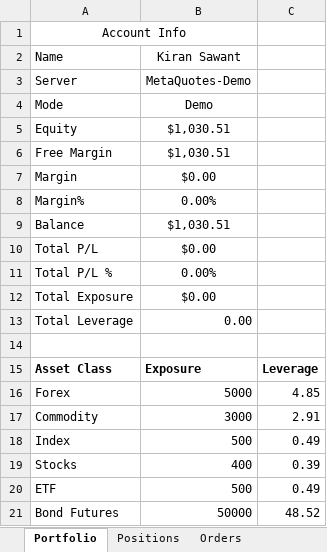
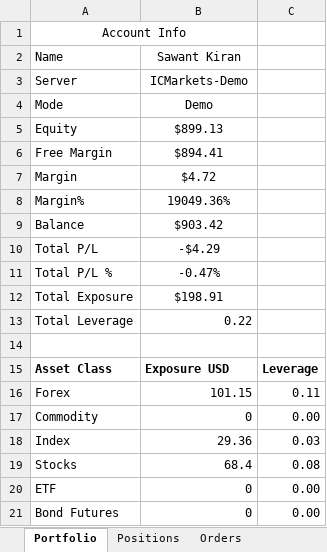
Before and after one commit to Kiran-Sawant/Risk-Monitor, an Excel workbook: Book1.xlsx, sheet Portfolio, drawn as a sheet; values as stored, in another font and other column widths than the file's, no borders; charts and pictures and conditional formats not drawn; the diff names each change by its address in the sheet, - before the commit and + after, or states it on an @@ line.

```diff
--- a/Book1.xlsx (sheet Portfolio)
+++ b/Book1.xlsx (sheet Portfolio)
-B2: Kiran Sawant
+B2: Sawant Kiran
-B3 (Sawant Kiran): MetaQuotes-Demo
+B3 (Sawant Kiran): ICMarkets-Demo
-B5 (Sawant Kiran): $1,030.51
+B5 (Sawant Kiran): $899.13
-B6 (Sawant Kiran): $1,030.51
+B6 (Sawant Kiran): $894.41
-B7 (Sawant Kiran): $0.00
+B7 (Sawant Kiran): $4.72
-B8 (Sawant Kiran): 0.00%
+B8 (Sawant Kiran): 19049.36%
-B9 (Sawant Kiran): $1,030.51
+B9 (Sawant Kiran): $903.42
-B10 (Sawant Kiran): $0.00
+B10 (Sawant Kiran): -$4.29
-B11 (Sawant Kiran): 0.00%
+B11 (Sawant Kiran): -0.47%
-B12 (Sawant Kiran): $0.00
+B12 (Sawant Kiran): $198.91
-B13 (Sawant Kiran): 0.00
+B13 (Sawant Kiran): 0.22
-B15 (Sawant Kiran): Exposure
+B15 (Sawant Kiran): Exposure USD
-B16 (Sawant Kiran): 5000
+B16 (Sawant Kiran): 101.15
-C16: 4.85
+C16: 0.11
-B17 (Sawant Kiran): 3000
+B17 (Sawant Kiran): 0
-C17: 2.91
+C17: 0.00
-B18 (Sawant Kiran): 500
+B18 (Sawant Kiran): 29.36
-C18: 0.49
+C18: 0.03
-B19 (Sawant Kiran): 400
+B19 (Sawant Kiran): 68.4
-C19: 0.39
+C19: 0.08
-B20 (Sawant Kiran): 500
+B20 (Sawant Kiran): 0
-C20: 0.49
+C20: 0.00
-B21 (Sawant Kiran): 50000
+B21 (Sawant Kiran): 0
-C21: 48.52
+C21: 0.00
```
Also changed, not shown: sheet Positions, sheet Orders, charts or pictures.
